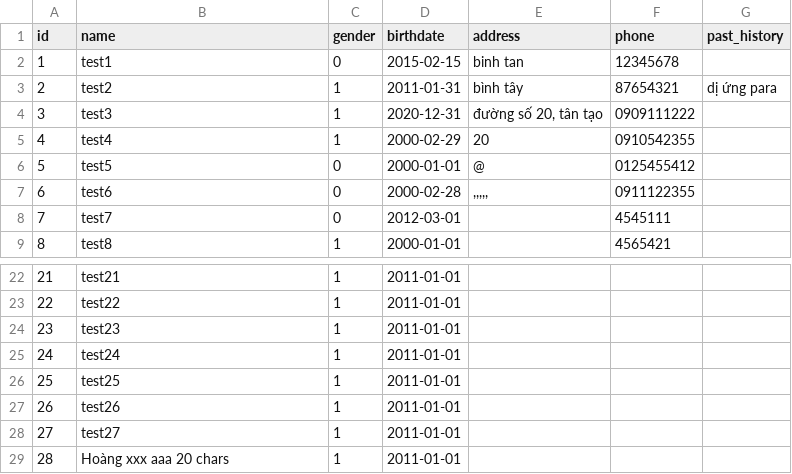
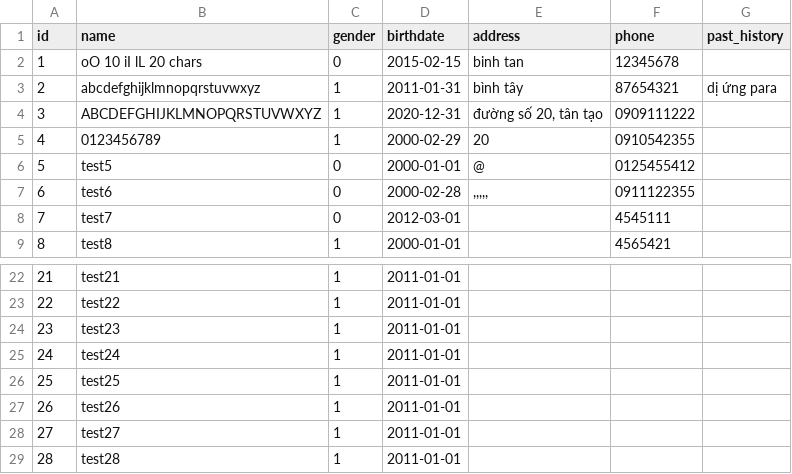
Before and after one commit to vuongkienthanh/SimpleClinic, a CSV file: src/sample/patients.csv, drawn as a sheet; only a part is shown, gaps mark what is left out.

Commit message:
procedure price display, fix sample csv, remove accel

```diff
--- a/src/sample/patients.csv
+++ b/src/sample/patients.csv
@@ -1,6 +1,6 @@
 id,name,gender,birthdate,address,phone,past_history
-1,test1,0,2015-02-15,"binh tan",12345678,
-2,test2,1,2011-01-31,bình tây,87654321,dị ứng para
-3,test3,1,2020-12-31,"đường số 20, tân tạo",0909111222,
-4,test4,1,2000-02-29,20,0910542355,
+1,"oO 10 iI lL 20 chars",0,2015-02-15,"binh tan",12345678,
+2,abcdefghijklmnopqrstuvwxyz,1,2011-01-31,bình tây,87654321,dị ứng para
+3,ABCDEFGHIJKLMNOPQRSTUVWXYZ,1,2020-12-31,"đường số 20, tân tạo",0909111222,
+4,0123456789,1,2000-02-29,20,0910542355,
 5,test5,0,2000-01-01,"@",0125455412,
@@ -28,2 +28,2 @@ id,name,gender,birthdate,address,phone,past_history
 27,test27,1,2011-01-01,,,
-28,"Hoàng xxx aaa 20 chars",1,2011-01-01,,,
+28,test28,1,2011-01-01,,,
```
Also changed, not shown: src/sample/visits.csv, 8 other files.
